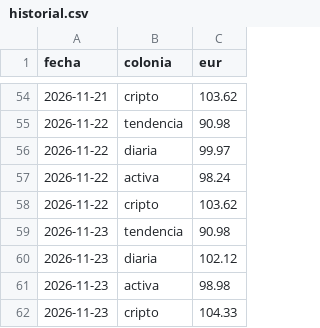
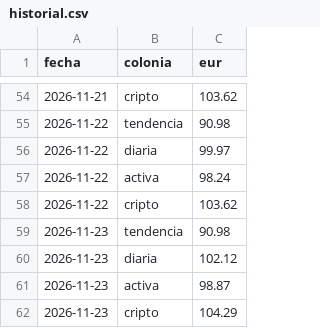
Before and after one commit to danelguti20-lang/trading-bot, a CSV file: historial.csv, drawn as a sheet; only a part is shown, gaps mark what is left out.

```diff
--- a/historial.csv
+++ b/historial.csv
@@ -60,3 +60,3 @@ fecha,colonia,eur
 2026-11-23,diaria,102.12
-2026-11-23,activa,98.98
-2026-11-23,cripto,104.33
+2026-11-23,activa,98.87
+2026-11-23,cripto,104.29
```
Also changed, not shown: 5 other files.
